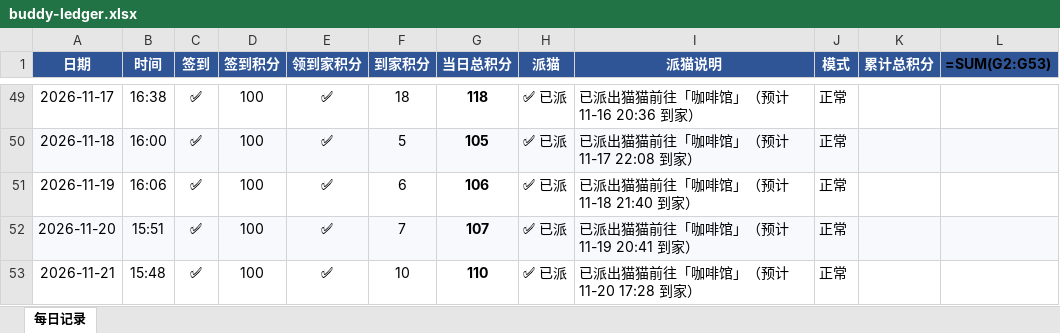
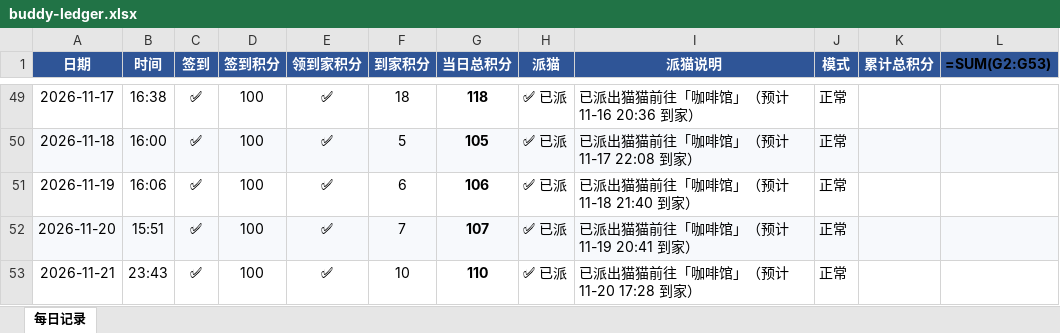
Before and after one commit to PBY-CMYK/workbuddy-daily, an Excel workbook: history/buddy-ledger.xlsx, sheet 每日记录, drawn as a sheet; only a part is shown, gaps mark what is left out; values as stored, in another font and other column widths than the file's, no borders; formulas without a stored value are shown as written; the diff names each change by its address in the sheet, - before the commit and + after, or states it on an @@ line.

```diff
--- a/history/buddy-ledger.xlsx (sheet 每日记录)
+++ b/history/buddy-ledger.xlsx (sheet 每日记录)
-B53 (时间): 15:48
+B53 (时间): 23:43
```
